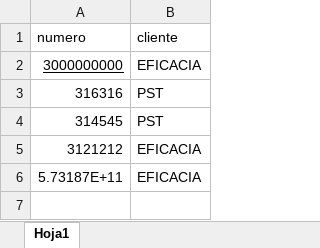
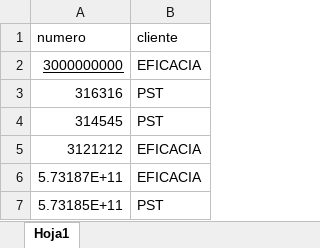
Before and after one commit to hderaso12/demo1_llamaIndex, an Excel workbook: numero_cliente.xlsx, sheet Hoja1, drawn as a sheet; values as stored, in another font and other column widths than the file's, no borders; the diff names each change by its address in the sheet, - before the commit and + after, or states it on an @@ line.

```diff
--- a/numero_cliente.xlsx (sheet Hoja1)
+++ b/numero_cliente.xlsx (sheet Hoja1)
+row 7: 5.73185E+11 | PST
```
Also changed, not shown: 8 other files.
